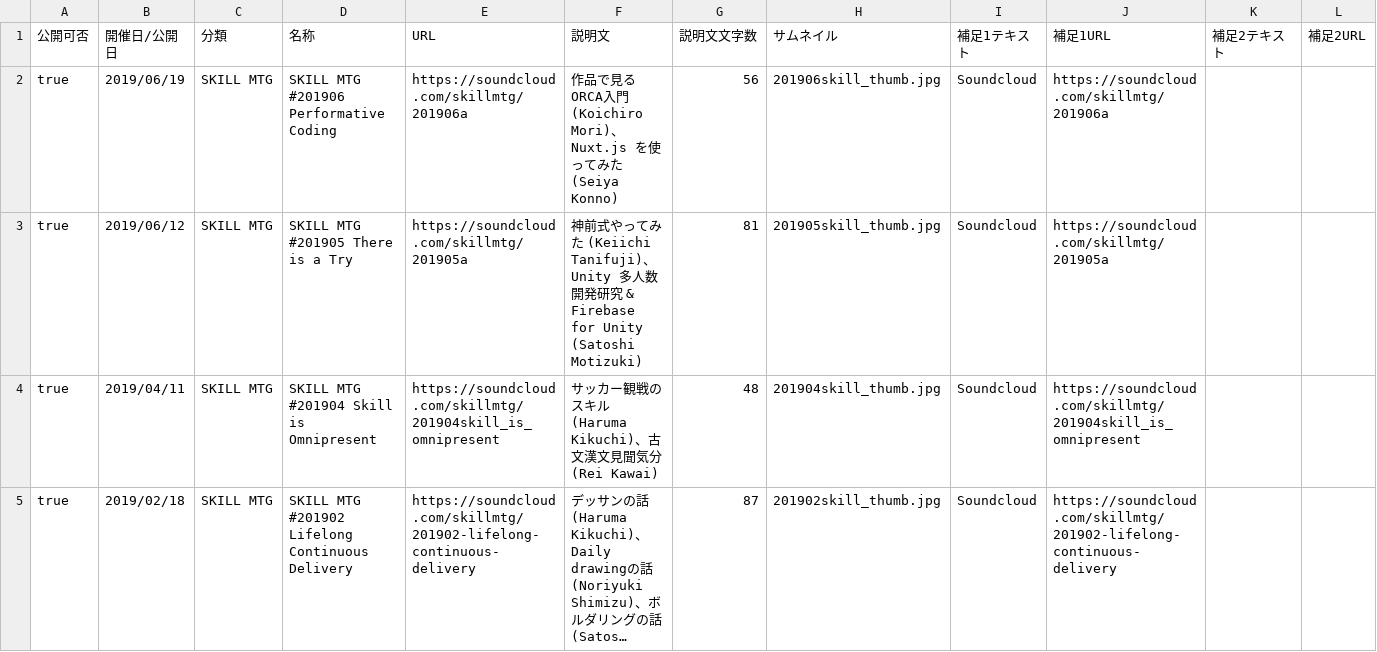
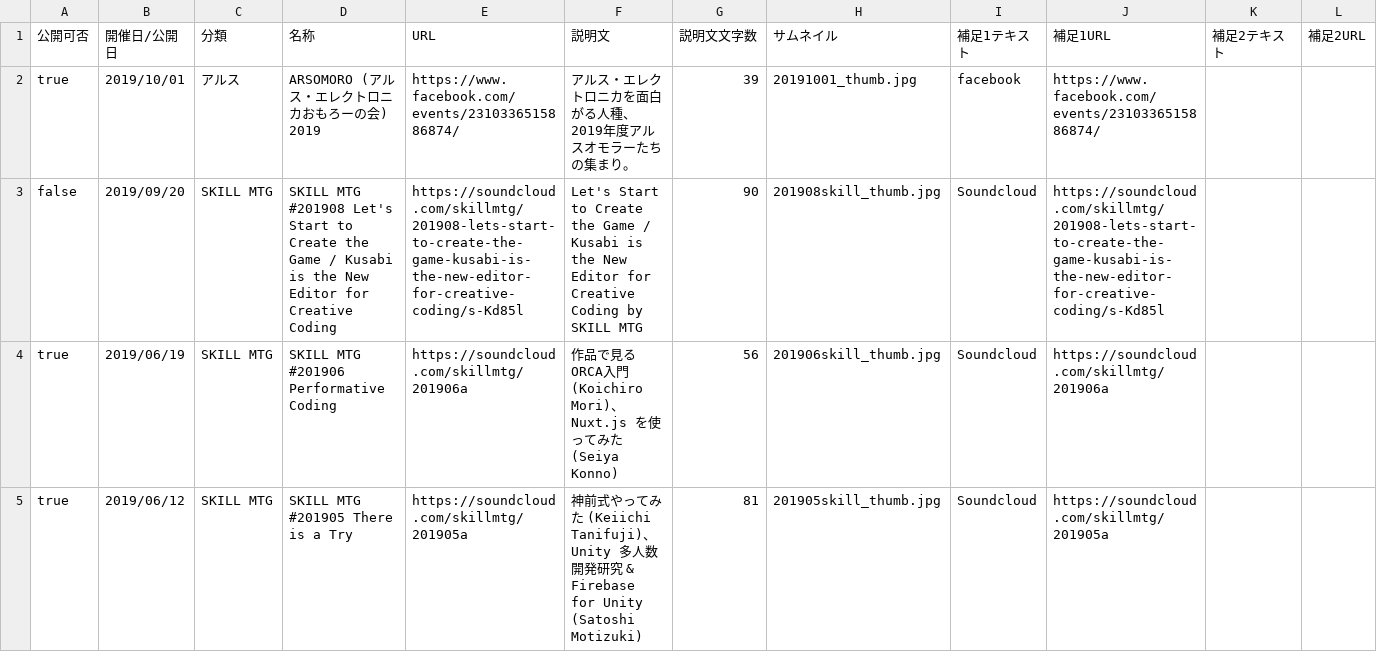
Before and after one commit to uniba/uniba.github.io, a CSV file: data/events.csv, drawn as a sheet; only a part is shown; the shorter side is filled out with more unchanged rows; long unchanged cells end in …; rows hold the shown columns only; the diff names each change by its address in the sheet, - before the commit and + after, or states it on an @@ line.

Commit message:
update events sheets for Arsomoro 2019

```diff
--- a/data/events.csv
+++ b/data/events.csv
+row 2: true | 2019/10/01 | アルス | ARSOMORO (アルス・エレクトロニカおもろーの会) 2019 | https://www.facebook.com/events/2310336515886874/ | アルス・エレクトロニカを面白がる人種、2019年度アルスオモラーたちの集まり。 | 39 | 20191001_thumb.jpg | facebook | https://www.facebook.com/events/2310336515886874/
+row 3: false | 2019/09/20 | SKILL MTG | SKILL MTG #201908 Let's Start to Create the Game / Kusabi is the New Editor for Creative Coding | https://soundcloud.com/skillmtg/201908-lets-start-to-create-the-game-kusabi-is-the-new-editor-for-creative-coding/s-Kd85l | Let's Start to Create the Game / Kusabi is the New Editor for Creative Coding by SKILL MTG | 90 | 201908skill_thumb.jpg | Soundcloud | https://soundcloud.com/skillmtg/201908-lets-start-to-create-the-game-kusabi-is-the-new-editor-for-creative-coding/s-Kd85l
```
Also changed, not shown: 2 other files.
